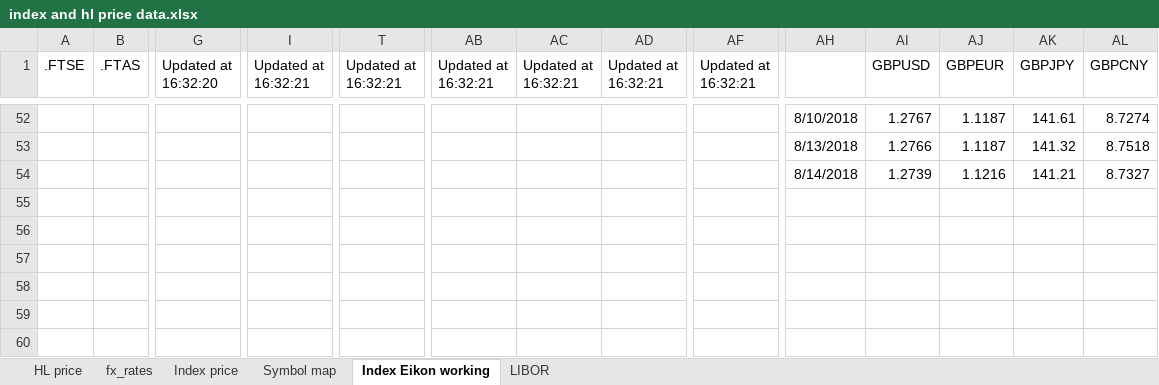
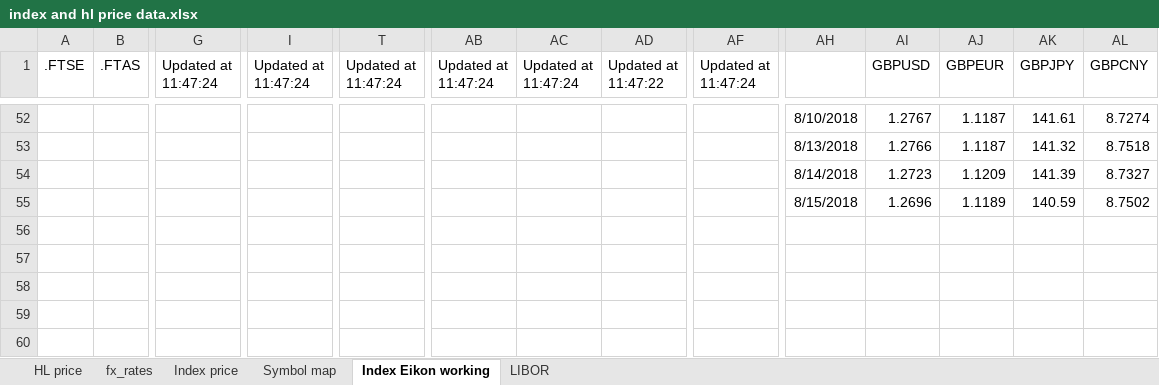
Before and after one commit to NNicolaou/HL_live, an Excel workbook: index and hl price data.xlsx, sheet Index Eikon working, drawn as a sheet; only a part is shown, gaps mark what is left out; values as stored, in another font and other column widths than the file's, no borders; removed rows and columns are numbered as before the commit, all else as after; rows hold the shown columns only; the diff names each change by its address in the sheet, - before the commit and + after, or states it on an @@ line.

```diff
--- a/index and hl price data.xlsx (sheet Index Eikon working)
+++ b/index and hl price data.xlsx (sheet Index Eikon working)
-G1: Updated at 16:32:20
+G1: Updated at 11:47:24
-I1: Updated at 16:32:21
+I1: Updated at 11:47:24
-T1: Updated at 16:32:21
+T1: Updated at 11:47:24
-AB1: Updated at 16:32:21
+AB1: Updated at 11:47:24
-AC1: Updated at 16:32:21
+AC1: Updated at 11:47:24
-AD1: Updated at 16:32:21
+AD1: Updated at 11:47:22
-AF1: Updated at 16:32:21
+AF1: Updated at 11:47:24
-row 54:  |  |  |  |  |  |  |  |  | 8/14/2018 | 1.2739 | 1.1216 | 141.21 | 8.7327
-row 54: (empty)
+row 54:  |  |  |  |  |  |  |  |  | 8/14/2018 | 1.2723 | 1.1209 | 141.39 | 8.7327
+row 55:  |  |  |  |  |  |  |  |  | 8/15/2018 | 1.2696 | 1.1189 | 140.59 | 8.7502
```
Also changed, not shown: sheet Index price, HL funds data.xlsx, control panel.xlsx, 5 other files.
